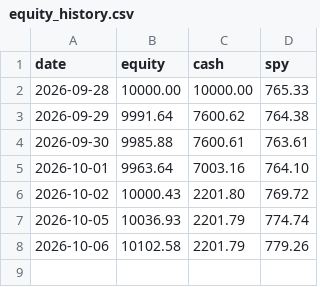
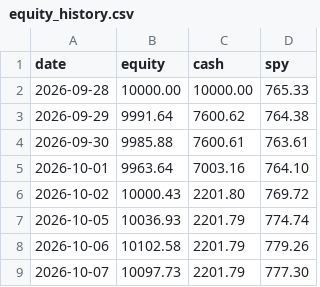
Before and after one commit to halalula/AI-of-Wallstreet, a CSV file: Dobby/logs/equity_history.csv, drawn as a sheet.

Commit message:
Dobby report run

```diff
--- a/Dobby/logs/equity_history.csv
+++ b/Dobby/logs/equity_history.csv
@@ -8 +8,2 @@
 "2026-10-06","10102.58","2201.79","779.26"
+"2026-10-07","10097.73","2201.79","777.30"
```
Also changed, not shown: 1 other file.
